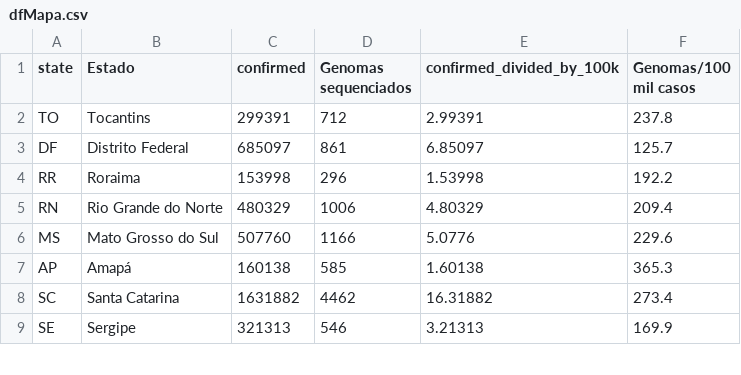
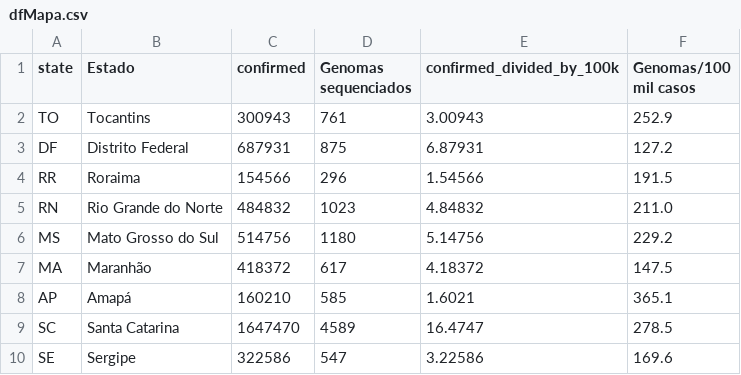
Before and after one commit to vanleiko/RedeGenomica, a CSV file: dfMapa.csv, drawn as a sheet; only a part is shown; the diff covers the shown part only.

```diff
--- a/dfMapa.csv
+++ b/dfMapa.csv
@@ -1,9 +1,10 @@
 state,Estado,confirmed,Genomas sequenciados,confirmed_divided_by_100k,Genomas/100 mil casos
-TO,Tocantins,299391,712,2.99391,237.8
-DF,Distrito Federal,685097,861,6.85097,125.7
-RR,Roraima,153998,296,1.53998,192.2
-RN,Rio Grande do Norte,480329,1006,4.80329,209.4
-MS,Mato Grosso do Sul,507760,1166,5.0776,229.6
-AP,Amapá,160138,585,1.60138,365.3
-SC,Santa Catarina,1631882,4462,16.31882,273.4
-SE,Sergipe,321313,546,3.21313,169.9
+TO,Tocantins,300943,761,3.00943,252.9
+DF,Distrito Federal,687931,875,6.87931,127.2
+RR,Roraima,154566,296,1.54566,191.5
+RN,Rio Grande do Norte,484832,1023,4.84832,211.0
+MS,Mato Grosso do Sul,514756,1180,5.14756,229.2
+MA,Maranhão,418372,617,4.18372,147.5
+AP,Amapá,160210,585,1.6021,365.1
+SC,Santa Catarina,1647470,4589,16.4747,278.5
+SE,Sergipe,322586,547,3.22586,169.6
```
Also changed, not shown: 7 added rows, 8 removed rows and 42 edited cells elsewhere in this file, dados_lacens_omicron.csv, dados_lacens_omicron_mapa.csv, 4 other files.
